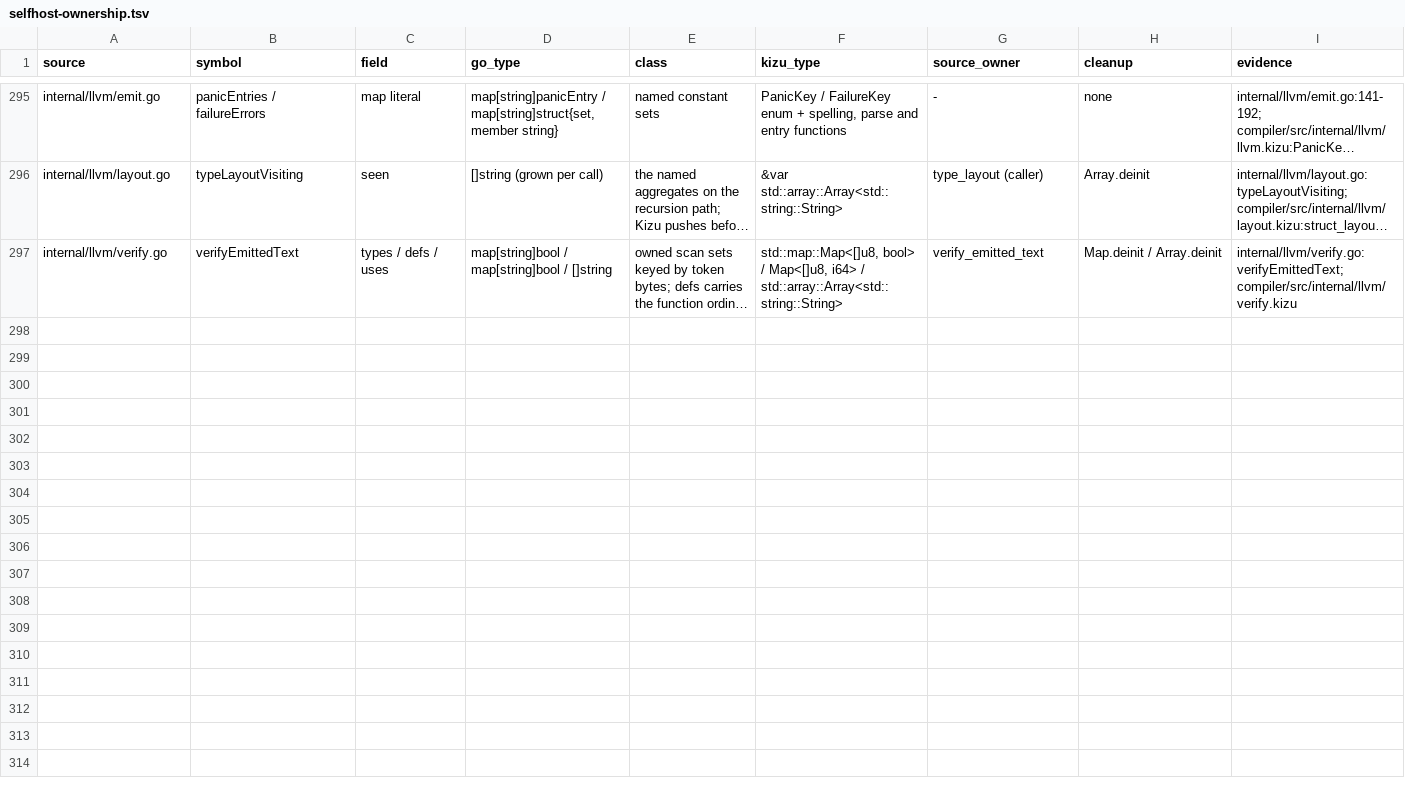
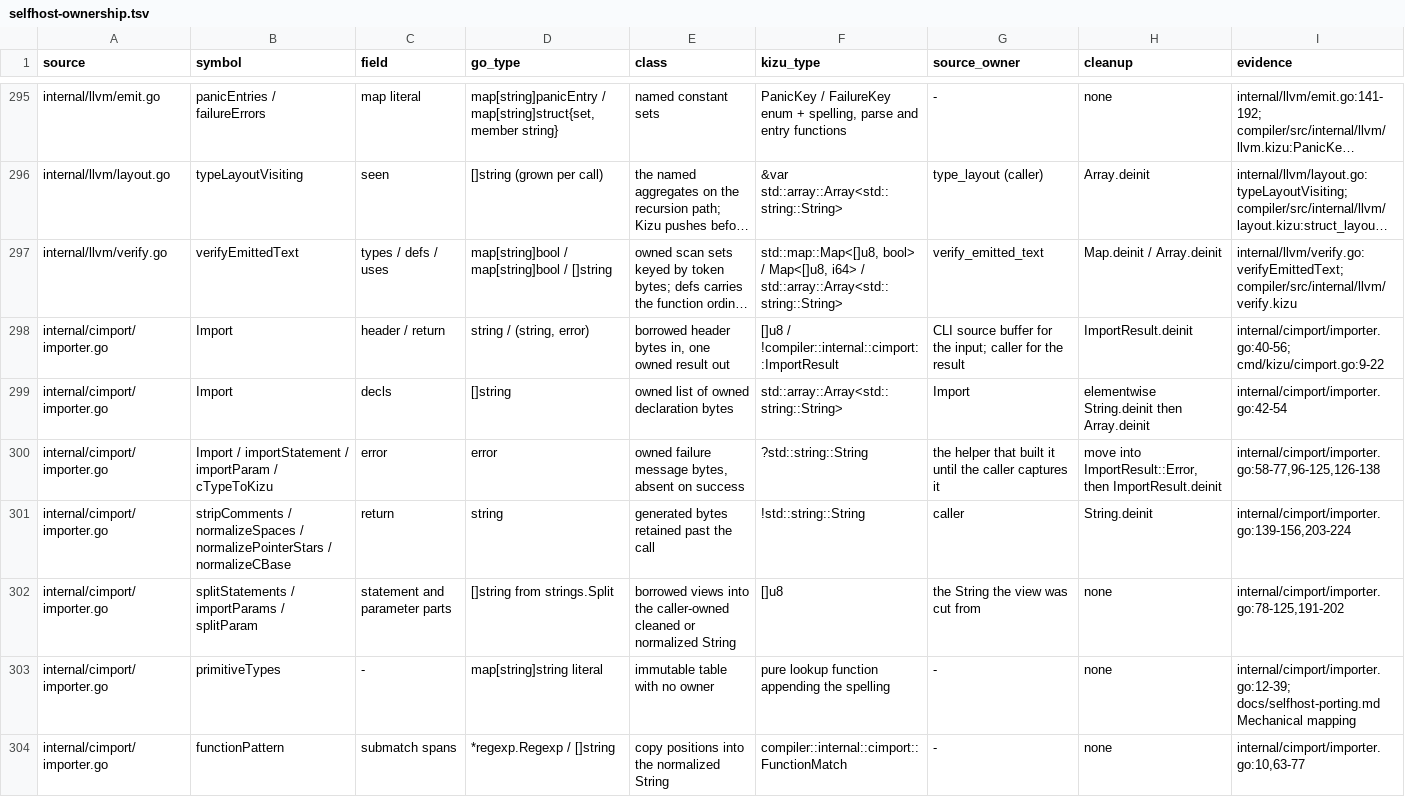
Before and after one commit to kizu-lang/kizu, a TSV file: docs/selfhost-ownership.tsv, drawn as a sheet; only a part is shown, gaps mark what is left out; long unchanged cells end in …; the diff names each change by its address in the sheet, - before the commit and + after, or states it on an @@ line.

```diff
--- a/docs/selfhost-ownership.tsv
+++ b/docs/selfhost-ownership.tsv
+row 298: internal/cimport/importer.go | Import | header / return | string / (string, error) | borrowed header bytes in, one owned result out | []u8 / !compiler::internal::cimport::ImportResult | CLI source buffer for the input; caller for the result | ImportResult.deinit | internal/cimport/importer.go:40-56; cmd/kizu/cimport.go:9-22
+row 299: internal/cimport/importer.go | Import | decls | []string | owned list of owned declaration bytes | std::array::Array<std::string::String> | Import | elementwise String.deinit then Array.deinit | internal/cimport/importer.go:42-54
+row 300: internal/cimport/importer.go | Import / importStatement / importParam / cTypeToKizu | error | error | owned failure message bytes, absent on success | ?std::string::String | the helper that built it until the caller captures it | move into ImportResult::Error, then ImportResult.deinit | internal/cimport/importer.go:58-77,96-125,126-138
+row 301: internal/cimport/importer.go | stripComments / normalizeSpaces / normalizePointerStars / normalizeCBase | return | string | generated bytes retained past the call | !std::string::String | caller | String.deinit | internal/cimport/importer.go:139-156,203-224
+row 302: internal/cimport/importer.go | splitStatements / importParams / splitParam | statement and parameter parts | []string from strings.Split | borrowed views into the caller-owned cleaned or normalized String | []u8 | the String the view was cut from | none | internal/cimport/importer.go:78-125,191-202
+row 303: internal/cimport/importer.go | primitiveTypes | - | map[string]string literal | immutable table with no owner | pure lookup function appending the spelling | - | none | internal/cimport/importer.go:12-39; docs/selfhost-porting.md Mechanical mapping
+row 304: internal/cimport/importer.go | functionPattern | submatch spans | *regexp.Regexp / []string | copy positions into the normalized String | compiler::internal::cimport::FunctionMatch | - | none | internal/cimport/importer.go:10,63-77
```
Also changed, not shown: 4 other files.
